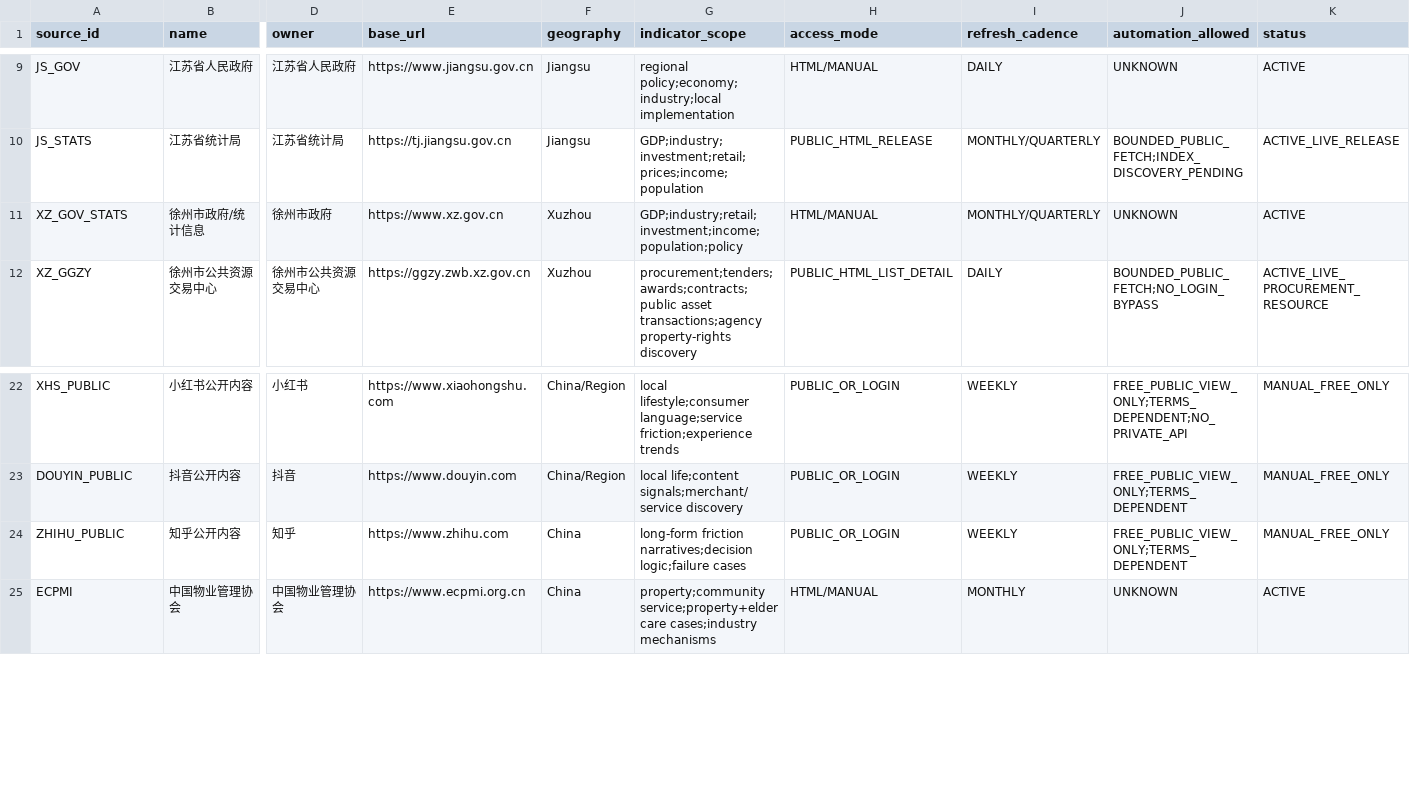
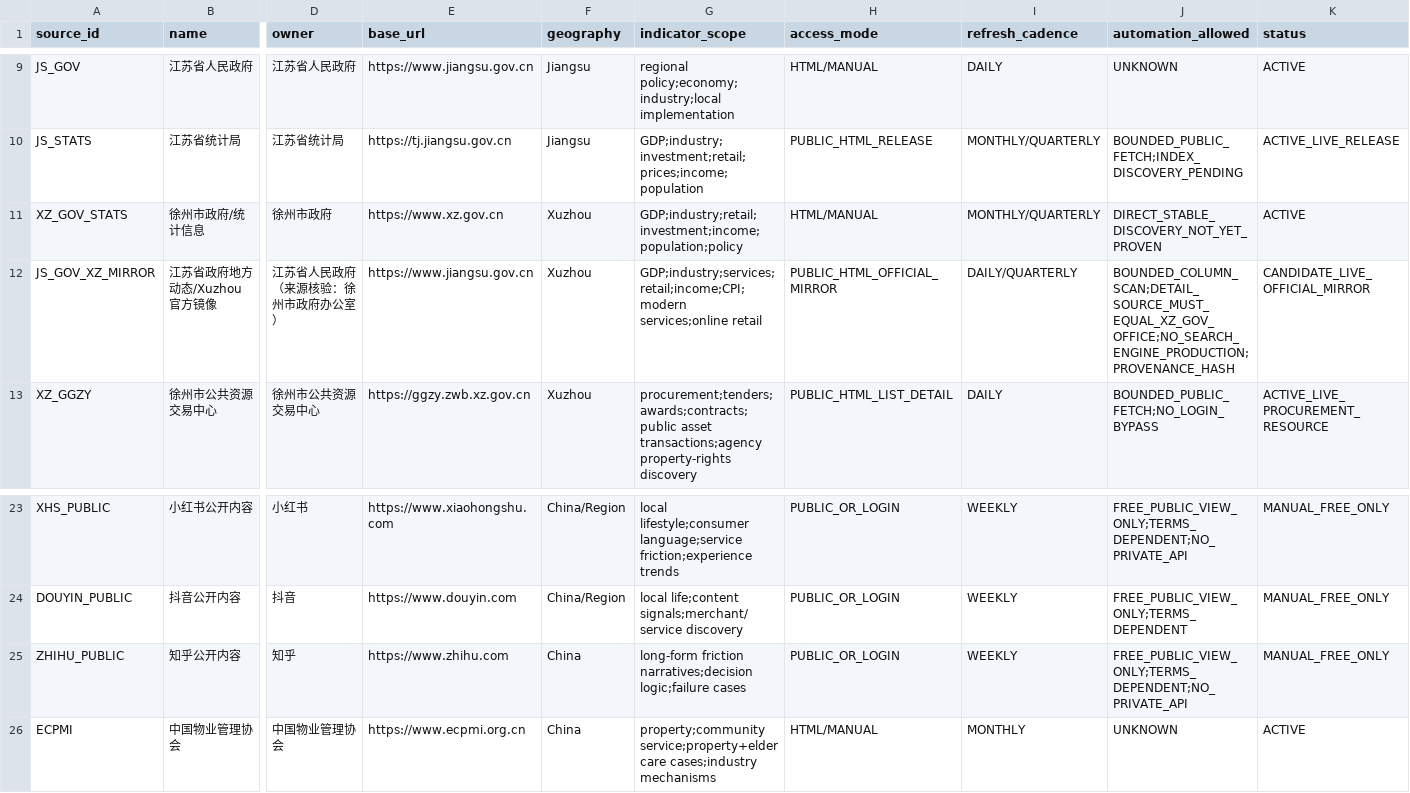
Before and after one commit to wanggenAi/opportunity-routing-engine, a CSV file: data/source_registry.csv, drawn as a sheet; only a part is shown, gaps mark what is left out; addresses are those after the commit; rows hold the shown columns only; the diff names each change by its address in the sheet, - before the commit and + after, or states it on an @@ line.

Commit message:
Register Xuzhou macro official mirror candidate

```diff
--- a/data/source_registry.csv
+++ b/data/source_registry.csv
-J11 (automation_allowed): UNKNOWN
+J11 (automation_allowed): DIRECT_STABLE_DISCOVERY_NOT_YET_PROVEN
+row 12: JS_GOV_XZ_MIRROR | 江苏省政府地方动态/Xuzhou官方镜像 | 江苏省人民政府（来源核验：徐州市政府办公室） | https://www.jiangsu.gov.cn | Xuzhou | GDP;industry;services;retail;income;CPI;modern services;online retail | PUBLIC_HTML_OFFICIAL_MIRROR | DAILY/QUARTERLY | BOUNDED_COLUMN_SCAN;DETAIL_SOURCE_MUST_EQUAL_XZ_GOV_OFFICE;NO_SEARCH_ENGINE_PRODUCTION;PROVENANCE_HASH | CANDIDATE_LIVE_OFFICIAL_MIRROR
-J25 (automation_allowed): FREE_PUBLIC_VIEW_ONLY;TERMS_DEPENDENT
+J25 (automation_allowed): FREE_PUBLIC_VIEW_ONLY;TERMS_DEPENDENT;NO_PRIVATE_API
```
